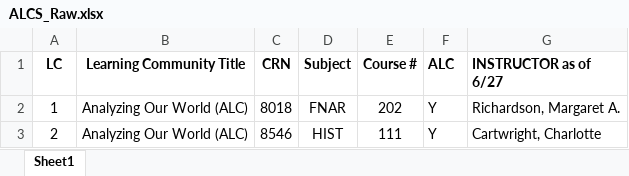
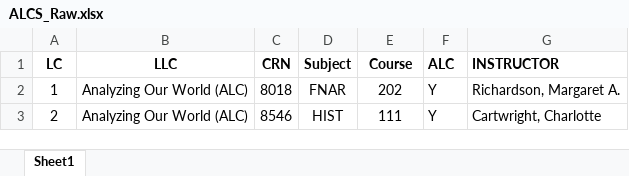
Before and after one commit to heddle/bcnu, an Excel workbook: advisors/src/main/java/cnuphys/advisors/data/Fall2024/raw/ALCS_Raw.xlsx, sheet Sheet1, drawn as a sheet; only a part is shown; values as stored, in another font and other column widths than the file's, no borders; the diff names each change by its address in the sheet, - before the commit and + after, or states it on an @@ line.

Commit message:
advisors alcs

```diff
--- a/advisors/src/main/java/cnuphys/advisors/data/Fall2024/raw/ALCS_Raw.xlsx (sheet Sheet1)
+++ b/advisors/src/main/java/cnuphys/advisors/data/Fall2024/raw/ALCS_Raw.xlsx (sheet Sheet1)
-B1: Learning Community Title
+B1: LLC
-E1: Course #
+E1: Course
-G1: INSTRUCTOR as of 6/27
+G1: INSTRUCTOR
```
Also changed, not shown: 10 other files.
